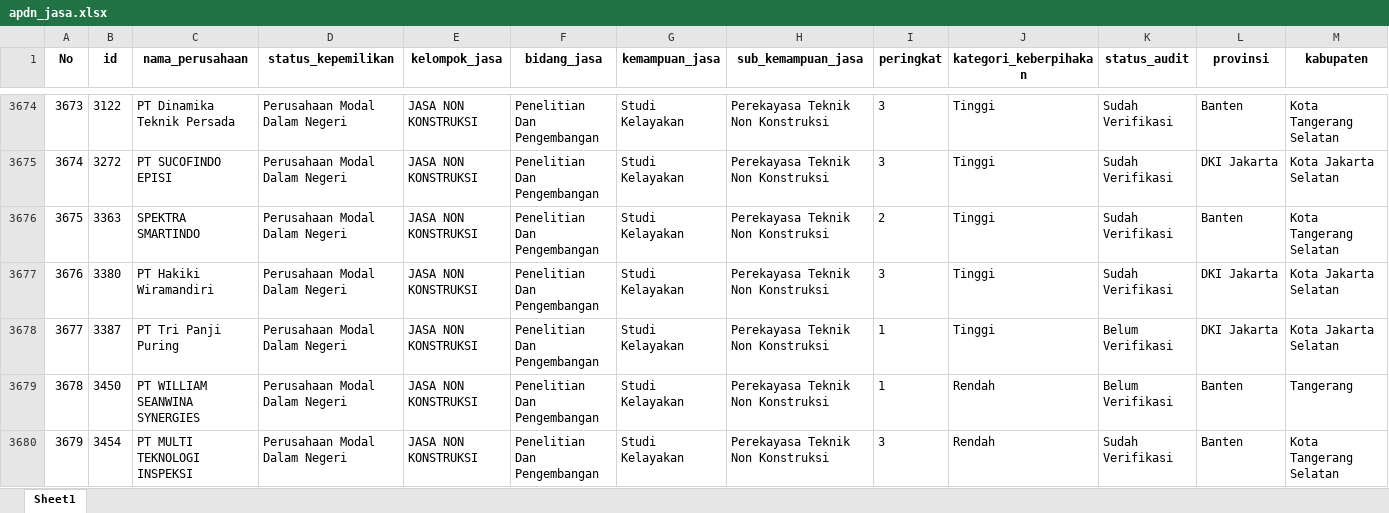
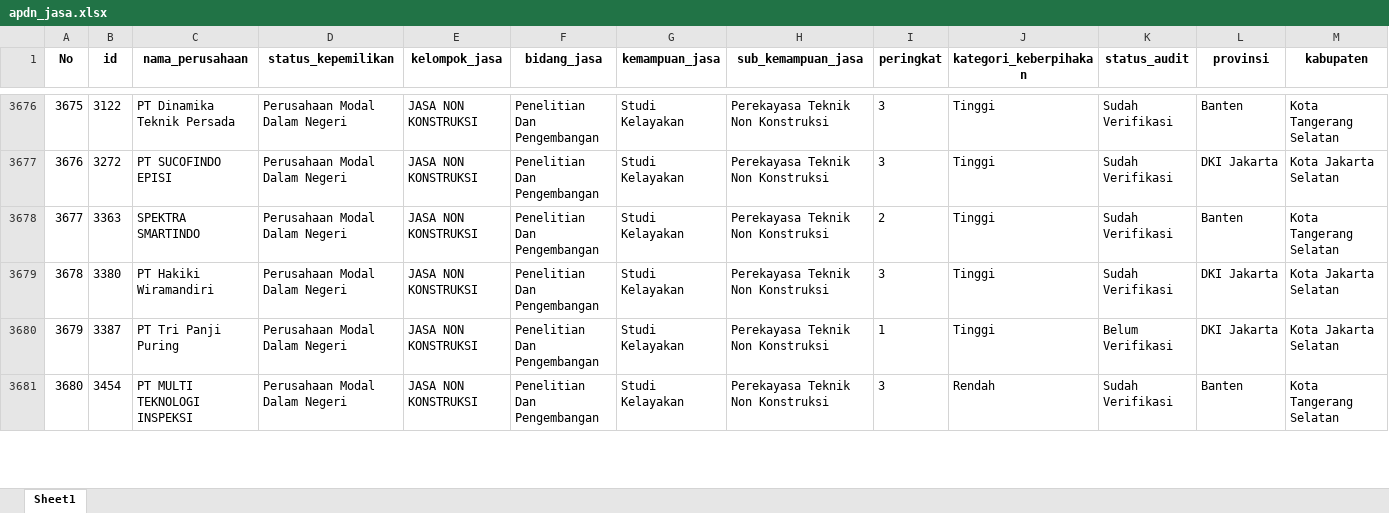
Before and after one commit to Kevinurfamily/mdco, an Excel workbook: result_copilot_kb/apdn_jasa.xlsx, sheet Sheet1, drawn as a sheet; only a part is shown, gaps mark what is left out; values as stored, in another font and other column widths than the file's, no borders; removed rows and columns are numbered as before the commit, all else as after; the diff covers the shown part only; the diff names each change by its address in the sheet, - before the commit and + after, or states it on an @@ line.

```diff
--- a/result_copilot_kb/apdn_jasa.xlsx (sheet Sheet1)
+++ b/result_copilot_kb/apdn_jasa.xlsx (sheet Sheet1)
@@ column A (No) renumbered from row 2542 down @@
-row 3679: 3678 | 3450 | PT WILLIAM SEANWINA SYNERGIES | Perusahaan Modal Dalam Negeri | JASA NON KONSTRUKSI | Penelitian Dan Pengembangan | Studi Kelayakan | Perekayasa Teknik Non Konstruksi | 1 | Rendah | Belum Verifikasi | Banten | Tangerang
```
Also changed, not shown: 6 added rows elsewhere in this sheet, result_copilot_kb/apdn_barang.xlsx, 3 other files.
